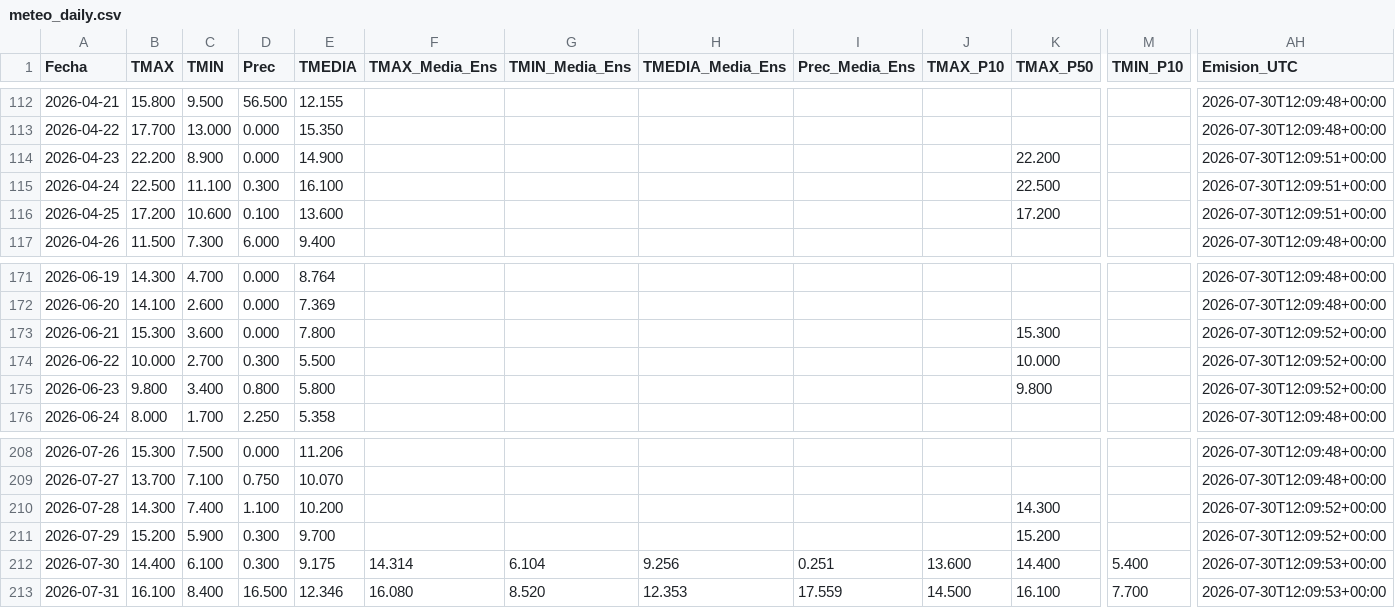
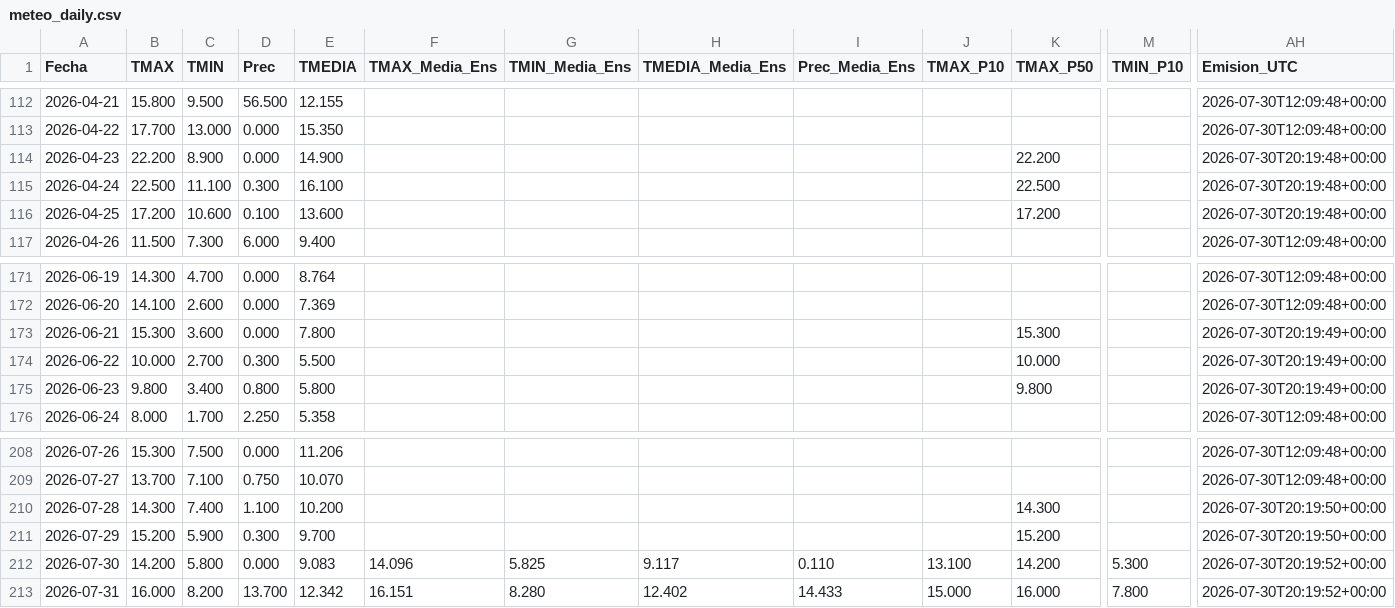
Before and after one commit to PREDWEEM/LOLIUM_BAL2026, a CSV file: meteo_daily.csv, drawn as a sheet; only a part is shown, gaps mark what is left out; the diff covers the shown part only; the diff names each change by its address in the sheet, - before the commit and + after, or states it on an @@ line.

```diff
--- a/meteo_daily.csv
+++ b/meteo_daily.csv
-AH114:AH116 (Emision_UTC): 2026-07-30T12:09:51+00:00
+AH114:AH116 (Emision_UTC): 2026-07-30T20:19:48+00:00
-AH173:AH175 (Emision_UTC): 2026-07-30T12:09:52+00:00
+AH173:AH175 (Emision_UTC): 2026-07-30T20:19:49+00:00
-AH210:AH211 (Emision_UTC): 2026-07-30T12:09:52+00:00
+AH210:AH211 (Emision_UTC): 2026-07-30T20:19:50+00:00
-B212 (TMAX): 14.400
+B212 (TMAX): 14.200
-C212 (TMIN): 6.100
+C212 (TMIN): 5.800
-D212 (Prec): 0.300
+D212 (Prec): 0.000
-E212 (TMEDIA): 9.175
+E212 (TMEDIA): 9.083
-F212 (TMAX_Media_Ens): 14.314
+F212 (TMAX_Media_Ens): 14.096
-G212 (TMIN_Media_Ens): 6.104
+G212 (TMIN_Media_Ens): 5.825
-H212 (TMEDIA_Media_Ens): 9.256
+H212 (TMEDIA_Media_Ens): 9.117
-I212 (Prec_Media_Ens): 0.251
+I212 (Prec_Media_Ens): 0.110
-J212 (TMAX_P10): 13.600
+J212 (TMAX_P10): 13.100
-K212 (TMAX_P50): 14.400
+K212 (TMAX_P50): 14.200
-M212 (TMIN_P10): 5.400
+M212 (TMIN_P10): 5.300
-AH212:AH213 (Emision_UTC): 2026-07-30T12:09:53+00:00
+AH212:AH213 (Emision_UTC): 2026-07-30T20:19:52+00:00
-B213 (TMAX): 16.100
+B213 (TMAX): 16.000
-C213 (TMIN): 8.400
+C213 (TMIN): 8.200
-D213 (Prec): 16.500
+D213 (Prec): 13.700
-E213 (TMEDIA): 12.346
+E213 (TMEDIA): 12.342
-F213 (TMAX_Media_Ens): 16.080
+F213 (TMAX_Media_Ens): 16.151
-G213 (TMIN_Media_Ens): 8.520
+G213 (TMIN_Media_Ens): 8.280
-H213 (TMEDIA_Media_Ens): 12.353
+H213 (TMEDIA_Media_Ens): 12.402
-I213 (Prec_Media_Ens): 17.559
+I213 (Prec_Media_Ens): 14.433
-J213 (TMAX_P10): 14.500
+J213 (TMAX_P10): 15.000
-K213 (TMAX_P50): 16.100
+K213 (TMAX_P50): 16.000
-M213 (TMIN_P10): 7.700
+M213 (TMIN_P10): 7.800
```
Also changed, not shown: 131 edited cells elsewhere in this file, 2 other files.
